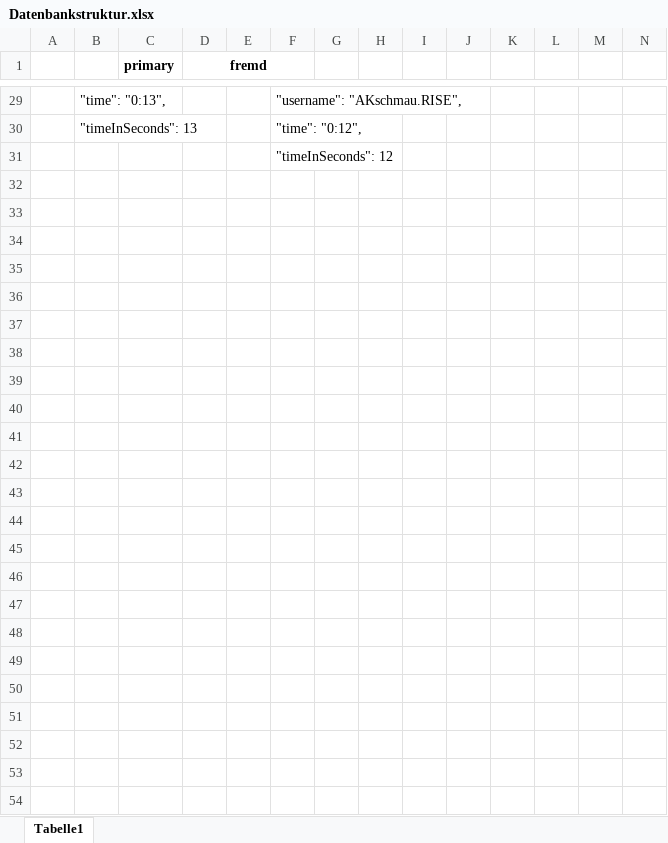
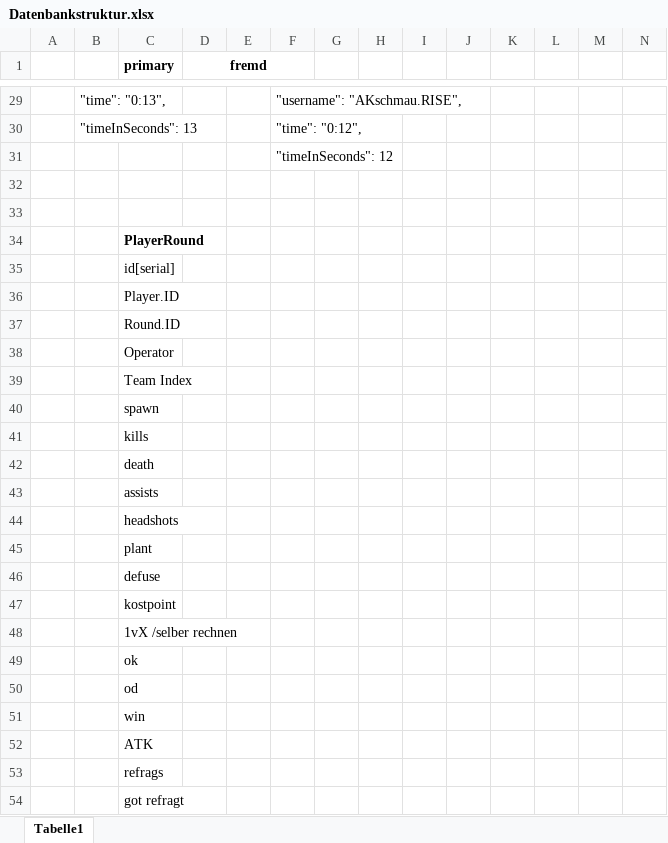
Before and after one commit to der-grosse/r6-replay-analyzer, an Excel workbook: docs/Datenbankstruktur.xlsx, sheet Tabelle1, drawn as a sheet; only a part is shown, gaps mark what is left out; values as stored, in another font and other column widths than the file's, no borders; rows hold the shown columns only; the diff covers the shown part only; the diff names each change by its address in the sheet, - before the commit and + after, or states it on an @@ line.

```diff
--- a/docs/Datenbankstruktur.xlsx (sheet Tabelle1)
+++ b/docs/Datenbankstruktur.xlsx (sheet Tabelle1)
+row 32: (empty)
+row 33: (empty)
+row 34:  |  | PlayerRound
+row 35:  |  | id[serial]
+row 36:  |  | Player.ID
+row 37:  |  | Round.ID
+row 38:  |  | Operator
+row 39:  |  | Team Index
+row 40:  |  | spawn
+row 41:  |  | kills
+row 42:  |  | death
+row 43:  |  | assists
+row 44:  |  | headshots
+row 45:  |  | plant
+row 46:  |  | defuse
+row 47:  |  | kostpoint
+row 48:  |  | 1vX /selber rechnen
+row 49:  |  | ok
+row 50:  |  | od
+row 51:  |  | win
+row 52:  |  | ATK
+row 53:  |  | refrags
+row 54:  |  | got refragt
```
Also changed, not shown: 2 edited cells elsewhere in this sheet, 1 other file.
